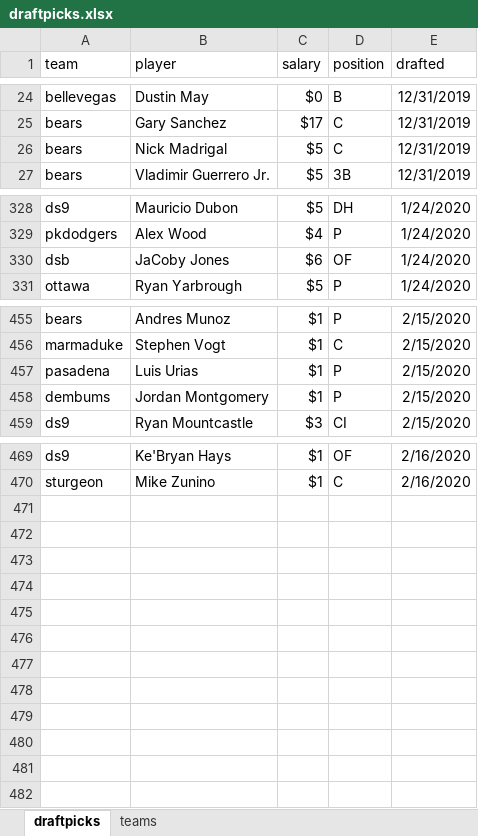
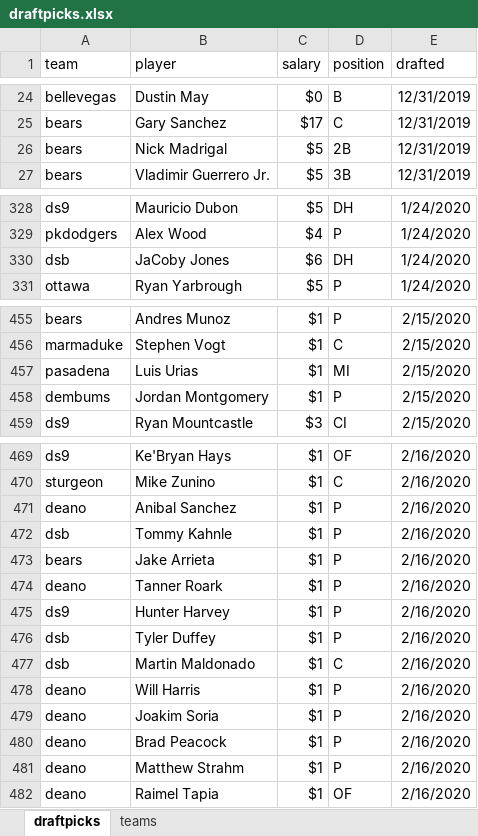
Before and after one commit to seanwllms/Fantasy2020, an Excel workbook: draftpicks.xlsx, sheet draftpicks, drawn as a sheet; only a part is shown, gaps mark what is left out; values as stored, in another font and other column widths than the file's, no borders; the diff names each change by its address in the sheet, - before the commit and + after, or states it on an @@ line.

```diff
--- a/draftpicks.xlsx (sheet draftpicks)
+++ b/draftpicks.xlsx (sheet draftpicks)
-D26 (position): C
+D26 (position): 2B
-D330 (position): OF
+D330 (position): DH
-D457 (position): P
+D457 (position): MI
+row 471: deano | Anibal Sanchez | $1 | P | 2/16/2020
+row 472: dsb | Tommy Kahnle | $1 | P | 2/16/2020
+row 473: bears | Jake Arrieta | $1 | P | 2/16/2020
+row 474: deano | Tanner Roark | $1 | P | 2/16/2020
+row 475: ds9 | Hunter Harvey | $1 | P | 2/16/2020
+row 476: dsb | Tyler Duffey | $1 | P | 2/16/2020
+row 477: dsb | Martin Maldonado | $1 | C | 2/16/2020
+row 478: deano | Will Harris | $1 | P | 2/16/2020
+row 479: deano | Joakim Soria | $1 | P | 2/16/2020
+row 480: deano | Brad Peacock | $1 | P | 2/16/2020
+row 481: deano | Matthew Strahm | $1 | P | 2/16/2020
+row 482: deano | Raimel Tapia | $1 | OF | 2/16/2020
```
Also changed, not shown: 10 other files.
